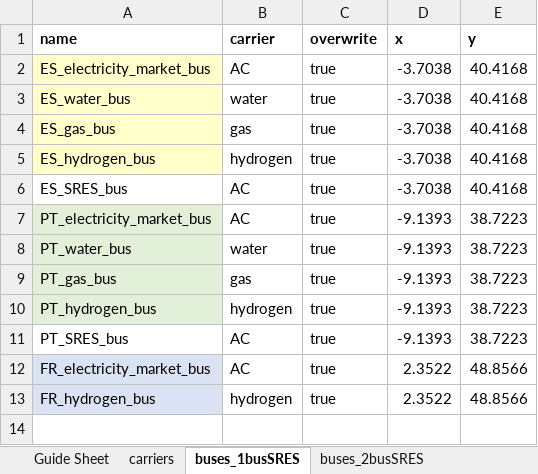
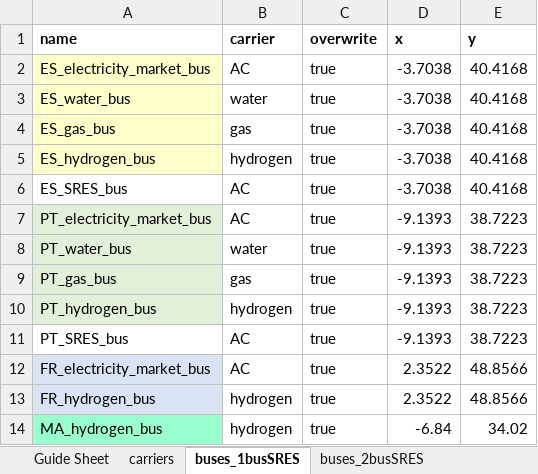
Before and after one commit to anabatres28-png/Dispatching-Project-in-PypSA, an Excel workbook: Parte III. Modelo España-Portugal-Francia/modelo_dispatching.xlsx, sheet buses_1busSRES, drawn as a sheet; values as stored, in another font and other column widths than the file's, no borders; the diff names each change by its address in the sheet, - before the commit and + after, or states it on an @@ line.

```diff
--- a/Parte III. Modelo España-Portugal-Francia/modelo_dispatching.xlsx (sheet buses_1busSRES)
+++ b/Parte III. Modelo España-Portugal-Francia/modelo_dispatching.xlsx (sheet buses_1busSRES)
+row 14: MA_hydrogen_bus | hydrogen | true | -6.84 | 34.02
```
Also changed, not shown: sheet generators_1busSRES, sheet generators_2busSRES, sheet links_2busSRES, sheet links_1busSRES, sheet buses_2busSRES, sheet profiles, hojas_de_datos/ResultadosDispatching.xlsx, 2 other files.
